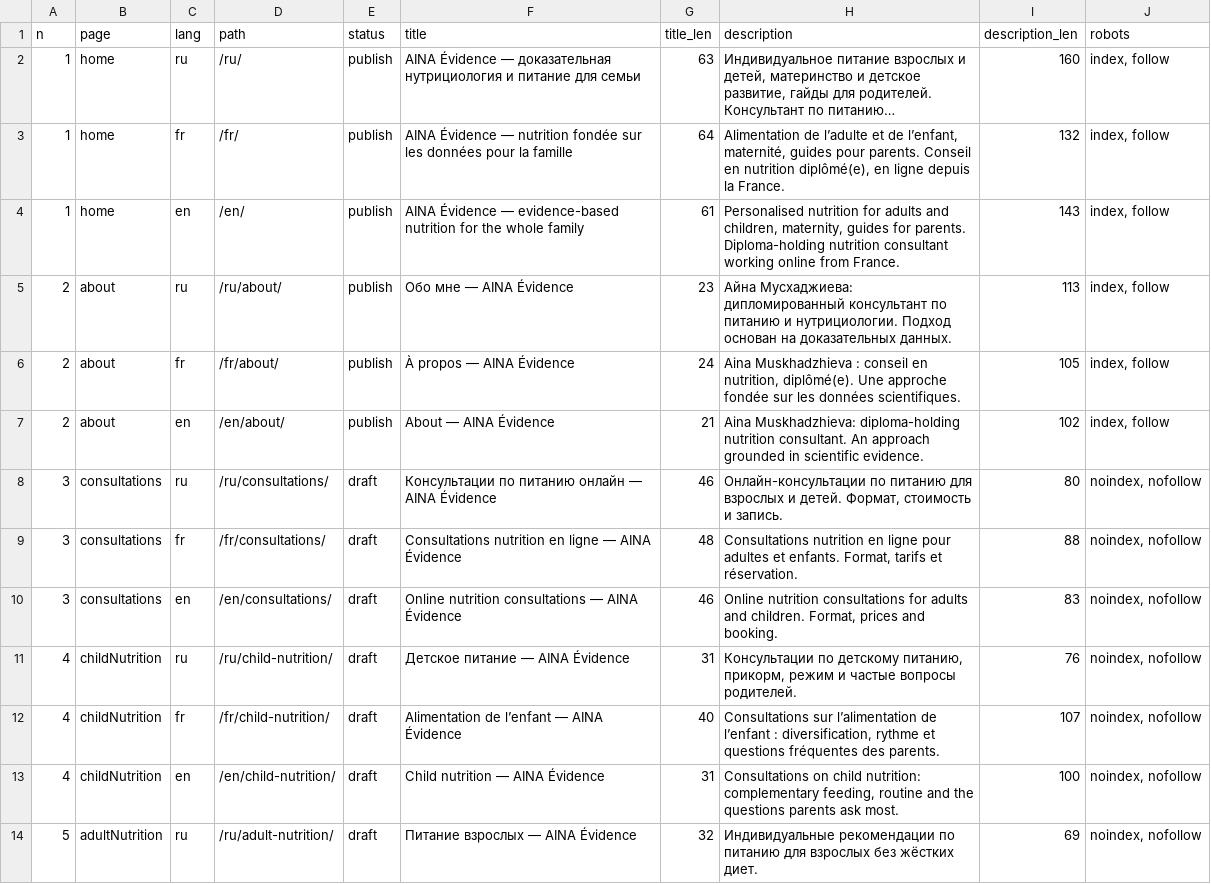
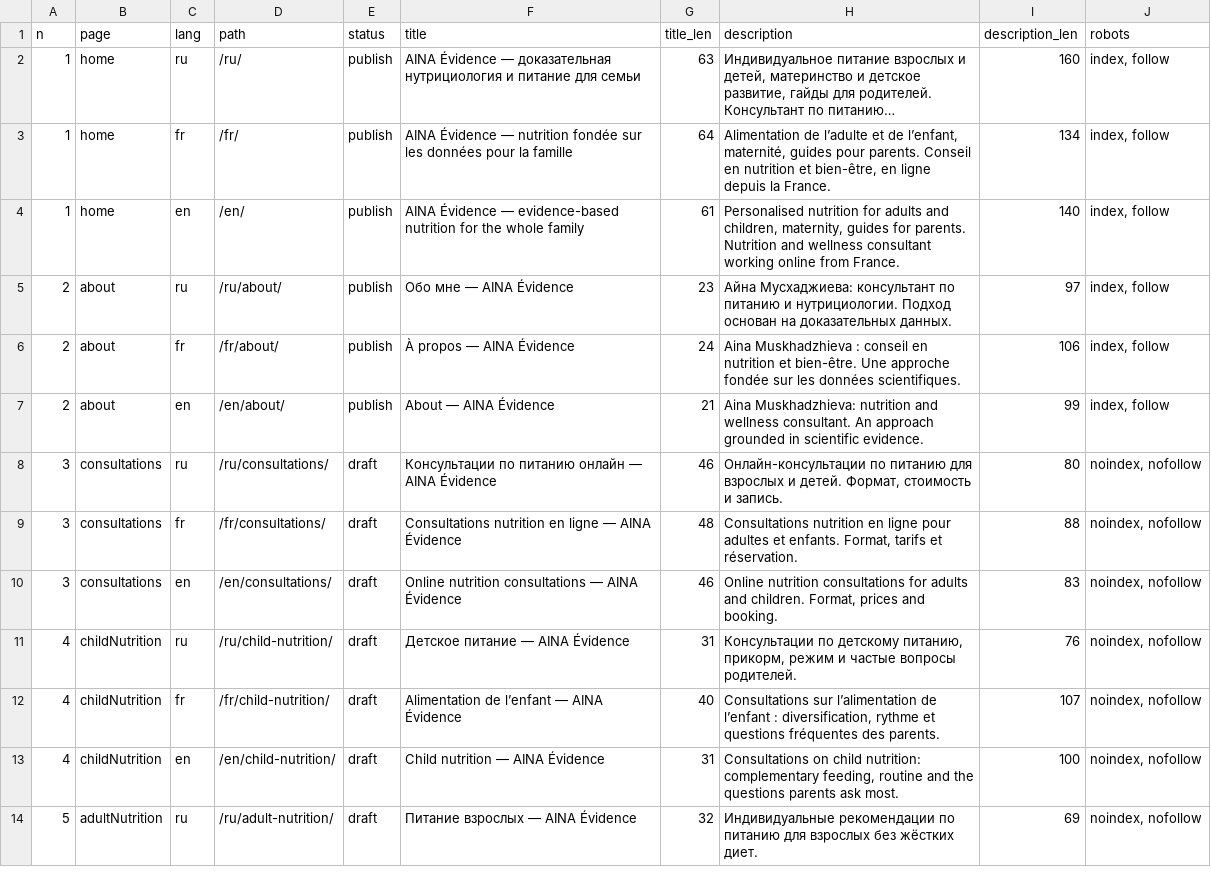
Before and after one commit to Dochsul/-, a CSV file: tilda/seo.csv, drawn as a sheet; only a part is shown; long unchanged cells end in …; the diff names each change by its address in the sheet, - before the commit and + after, or states it on an @@ line.

```diff
--- a/tilda/seo.csv
+++ b/tilda/seo.csv
-H3 (description): …en nutrition diplômé(e), en ligne…
+H3 (description): …en nutrition et bien-être, en ligne…
-I3 (description_len): 132
+I3 (description_len): 134
-H4 (description): …for parents. Diploma-holding nutrition consultant working…
+H4 (description): …for parents. Nutrition and wellness consultant working…
-I4 (description_len): 143
+I4 (description_len): 140
-H5 (description): Айна Мусхаджиева: дипломированный консультант по…
+H5 (description): Айна Мусхаджиева: консультант по…
-I5 (description_len): 113
+I5 (description_len): 97
-H6 (description): …conseil en nutrition, diplômé(e). Une approche…
+H6 (description): …conseil en nutrition et bien-être. Une approche…
-I6 (description_len): 105
+I6 (description_len): 106
-H7 (description): Aina Muskhadzhieva: diploma-holding nutrition consultant. An…
+H7 (description): Aina Muskhadzhieva: nutrition and wellness consultant. An…
-I7 (description_len): 102
+I7 (description_len): 99
```
Also changed, not shown: 17 other files.
